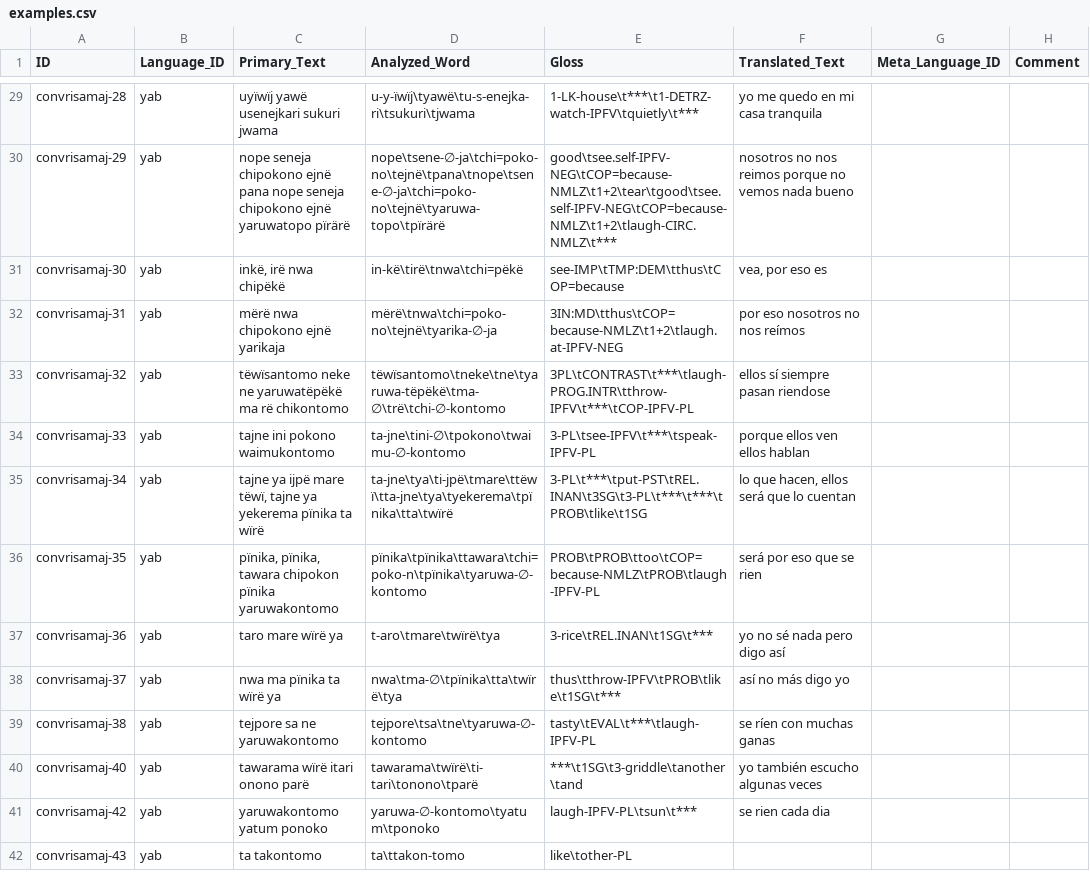
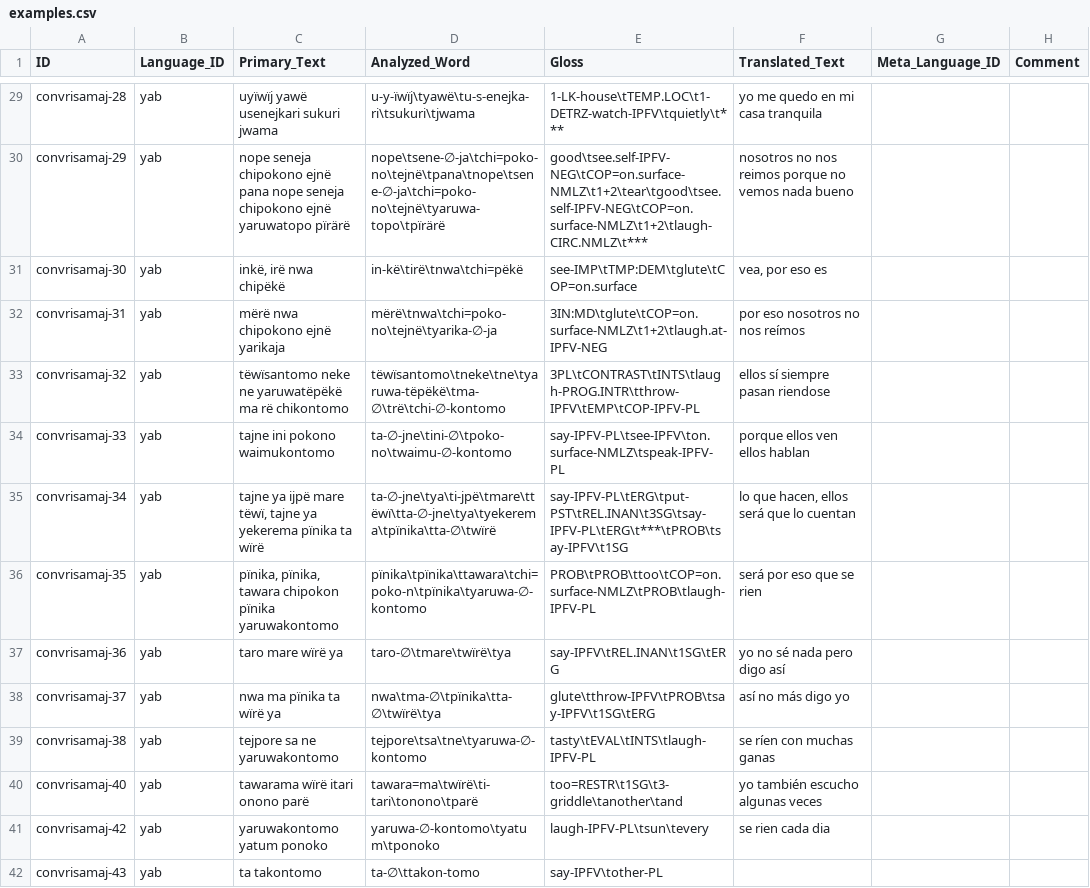
Before and after one commit to caribank/yawarana-corpus-cldf, a CSV file: cldf/examples.csv, drawn as a sheet; only a part is shown, gaps mark what is left out; the diff covers the shown part only; the diff names each change by its address in the sheet, - before the commit and + after, or states it on an @@ line.

```diff
--- a/cldf/examples.csv
+++ b/cldf/examples.csv
-E29 (Gloss): 1-LK-house\t***\t1-DETRZ-watch-IPFV\tquietly\t***
+E29 (Gloss): 1-LK-house\tTEMP.LOC\t1-DETRZ-watch-IPFV\tquietly\t***
-E30 (Gloss): good\tsee.self-IPFV-NEG\tCOP=because-NMLZ\t1+2\tear\tgood\tsee.self-IPFV-NEG\tCOP=because-NMLZ\t1+2\tlaugh-CIRC.NMLZ\t***
+E30 (Gloss): good\tsee.self-IPFV-NEG\tCOP=on.surface-NMLZ\t1+2\tear\tgood\tsee.self-IPFV-NEG\tCOP=on.surface-NMLZ\t1+2\tlaugh-CIRC.NMLZ\t***
-E31 (Gloss): see-IMP\tTMP:DEM\tthus\tCOP=because
+E31 (Gloss): see-IMP\tTMP:DEM\tglute\tCOP=on.surface
-E32 (Gloss): 3IN:MD\tthus\tCOP=because-NMLZ\t1+2\tlaugh.at-IPFV-NEG
+E32 (Gloss): 3IN:MD\tglute\tCOP=on.surface-NMLZ\t1+2\tlaugh.at-IPFV-NEG
-E33 (Gloss): 3PL\tCONTRAST\t***\tlaugh-PROG.INTR\tthrow-IPFV\t***\tCOP-IPFV-PL
+E33 (Gloss): 3PL\tCONTRAST\tINTS\tlaugh-PROG.INTR\tthrow-IPFV\tEMP\tCOP-IPFV-PL
-D34 (Analyzed_Word): ta-jne\tini-∅\tpokono\twaimu-∅-kontomo
+D34 (Analyzed_Word): ta-∅-jne\tini-∅\tpoko-no\twaimu-∅-kontomo
-E34 (Gloss): 3-PL\tsee-IPFV\t***\tspeak-IPFV-PL
+E34 (Gloss): say-IPFV-PL\tsee-IPFV\ton.surface-NMLZ\tspeak-IPFV-PL
-D35 (Analyzed_Word): ta-jne\tya\ti-jpë\tmare\ttëwï\tta-jne\tya\tyekerema\tpïnika\tta\twïrë
+D35 (Analyzed_Word): ta-∅-jne\tya\ti-jpë\tmare\ttëwï\tta-∅-jne\tya\tyekerema\tpïnika\tta-∅\twïrë
-E35 (Gloss): 3-PL\t***\tput-PST\tREL.INAN\t3SG\t3-PL\t***\t***\tPROB\tlike\t1SG
+E35 (Gloss): say-IPFV-PL\tERG\tput-PST\tREL.INAN\t3SG\tsay-IPFV-PL\tERG\t***\tPROB\tsay-IPFV\t1SG
-E36 (Gloss): PROB\tPROB\ttoo\tCOP=because-NMLZ\tPROB\tlaugh-IPFV-PL
+E36 (Gloss): PROB\tPROB\ttoo\tCOP=on.surface-NMLZ\tPROB\tlaugh-IPFV-PL
-D37 (Analyzed_Word): t-aro\tmare\twïrë\tya
+D37 (Analyzed_Word): taro-∅\tmare\twïrë\tya
-E37 (Gloss): 3-rice\tREL.INAN\t1SG\t***
+E37 (Gloss): say-IPFV\tREL.INAN\t1SG\tERG
-D38 (Analyzed_Word): nwa\tma-∅\tpïnika\tta\twïrë\tya
+D38 (Analyzed_Word): nwa\tma-∅\tpïnika\tta-∅\twïrë\tya
-E38 (Gloss): thus\tthrow-IPFV\tPROB\tlike\t1SG\t***
+E38 (Gloss): glute\tthrow-IPFV\tPROB\tsay-IPFV\t1SG\tERG
-E39 (Gloss): tasty\tEVAL\t***\tlaugh-IPFV-PL
+E39 (Gloss): tasty\tEVAL\tINTS\tlaugh-IPFV-PL
-D40 (Analyzed_Word): tawarama\twïrë\ti-tari\tonono\tparë
+D40 (Analyzed_Word): tawara=ma\twïrë\ti-tari\tonono\tparë
-E40 (Gloss): ***\t1SG\t3-griddle\tanother\tand
+E40 (Gloss): too=RESTR\t1SG\t3-griddle\tanother\tand
-E41 (Gloss): laugh-IPFV-PL\tsun\t***
+E41 (Gloss): laugh-IPFV-PL\tsun\tevery
-D42 (Analyzed_Word): ta\ttakon-tomo
+D42 (Analyzed_Word): ta-∅\ttakon-tomo
-E42 (Gloss): like\tother-PL
+E42 (Gloss): say-IPFV\tother-PL
```
Also changed, not shown: 93 edited cells elsewhere in this file, cldf/forms.csv, 6 other files.
